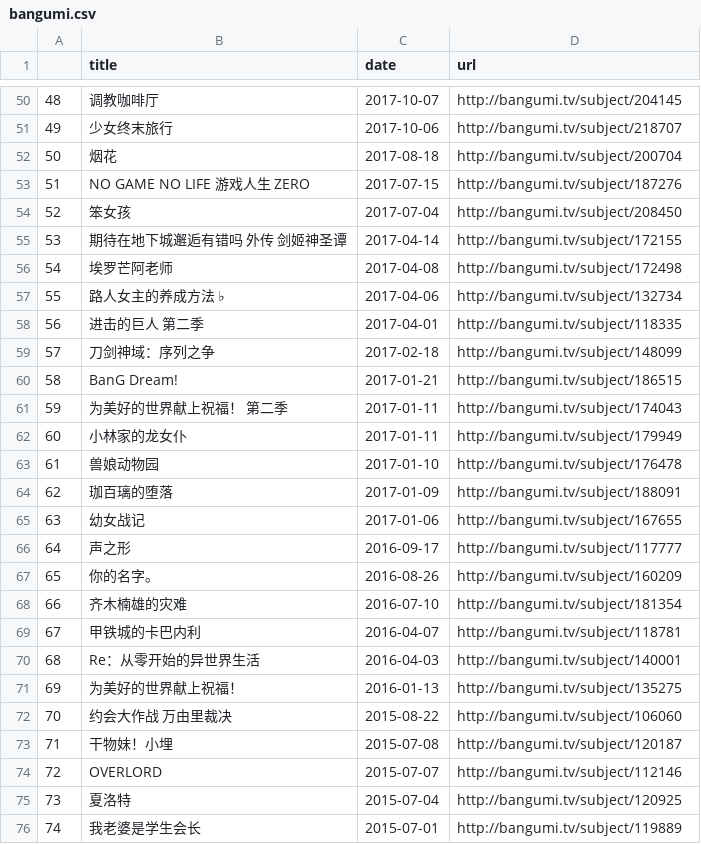
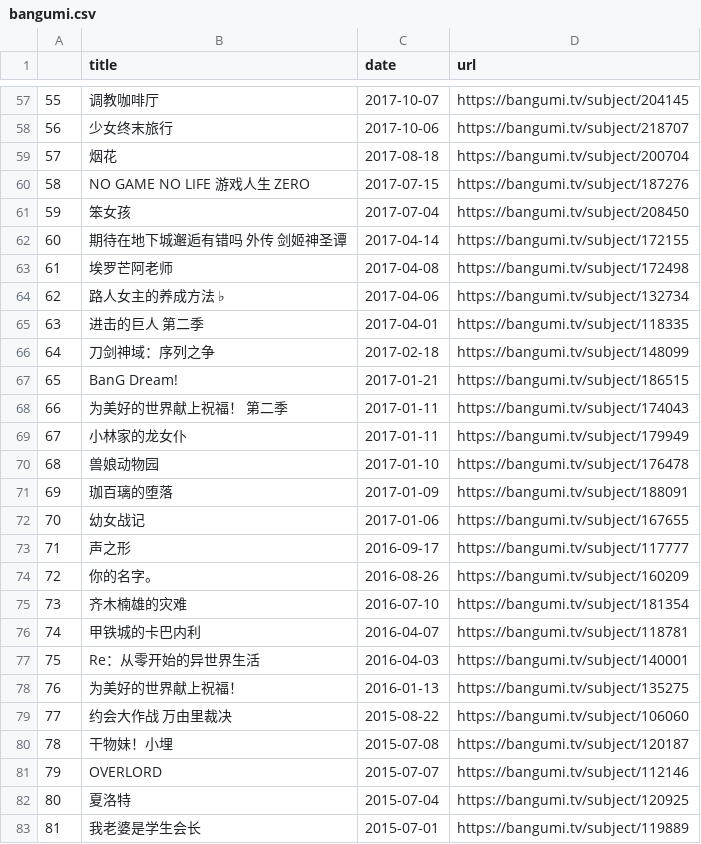
Before and after one commit to alphardex/looter, a CSV file: examples/data/bangumi.csv, drawn as a sheet; only a part is shown, gaps mark what is left out; addresses are those after the commit; the diff covers the shown part only; the diff names each change by its address in the sheet, - before the commit and + after, or states it on an @@ line.

```diff
--- a/examples/data/bangumi.csv
+++ b/examples/data/bangumi.csv
@@ column A renumbered from row 6 down @@
-D57 (url): http://bangumi.tv/subject/204145
+D57 (url): https://bangumi.tv/subject/204145
-D58 (url): http://bangumi.tv/subject/218707
+D58 (url): https://bangumi.tv/subject/218707
-D59 (url): http://bangumi.tv/subject/200704
+D59 (url): https://bangumi.tv/subject/200704
-D60 (url): http://bangumi.tv/subject/187276
+D60 (url): https://bangumi.tv/subject/187276
-D61 (url): http://bangumi.tv/subject/208450
+D61 (url): https://bangumi.tv/subject/208450
-D62 (url): http://bangumi.tv/subject/172155
+D62 (url): https://bangumi.tv/subject/172155
-D63 (url): http://bangumi.tv/subject/172498
+D63 (url): https://bangumi.tv/subject/172498
-D64 (url): http://bangumi.tv/subject/132734
+D64 (url): https://bangumi.tv/subject/132734
-D65 (url): http://bangumi.tv/subject/118335
+D65 (url): https://bangumi.tv/subject/118335
-D66 (url): http://bangumi.tv/subject/148099
+D66 (url): https://bangumi.tv/subject/148099
-D67 (url): http://bangumi.tv/subject/186515
+D67 (url): https://bangumi.tv/subject/186515
-D68 (url): http://bangumi.tv/subject/174043
+D68 (url): https://bangumi.tv/subject/174043
-D69 (url): http://bangumi.tv/subject/179949
+D69 (url): https://bangumi.tv/subject/179949
-D70 (url): http://bangumi.tv/subject/176478
+D70 (url): https://bangumi.tv/subject/176478
-D71 (url): http://bangumi.tv/subject/188091
+D71 (url): https://bangumi.tv/subject/188091
-D72 (url): http://bangumi.tv/subject/167655
+D72 (url): https://bangumi.tv/subject/167655
-D73 (url): http://bangumi.tv/subject/117777
+D73 (url): https://bangumi.tv/subject/117777
-D74 (url): http://bangumi.tv/subject/160209
+D74 (url): https://bangumi.tv/subject/160209
-D75 (url): http://bangumi.tv/subject/181354
+D75 (url): https://bangumi.tv/subject/181354
-D76 (url): http://bangumi.tv/subject/118781
+D76 (url): https://bangumi.tv/subject/118781
-D77 (url): http://bangumi.tv/subject/140001
+D77 (url): https://bangumi.tv/subject/140001
-D78 (url): http://bangumi.tv/subject/135275
+D78 (url): https://bangumi.tv/subject/135275
-D79 (url): http://bangumi.tv/subject/106060
+D79 (url): https://bangumi.tv/subject/106060
-D80 (url): http://bangumi.tv/subject/120187
+D80 (url): https://bangumi.tv/subject/120187
-D81 (url): http://bangumi.tv/subject/112146
+D81 (url): https://bangumi.tv/subject/112146
-D82 (url): http://bangumi.tv/subject/120925
+D82 (url): https://bangumi.tv/subject/120925
-D83 (url): http://bangumi.tv/subject/119889
+D83 (url): https://bangumi.tv/subject/119889
```
Also changed, not shown: 8 added rows and 69 edited cells elsewhere in this file, 14 other files.
